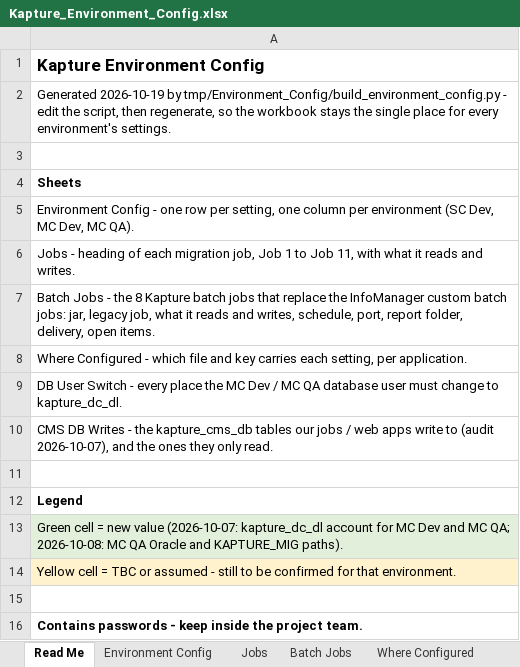
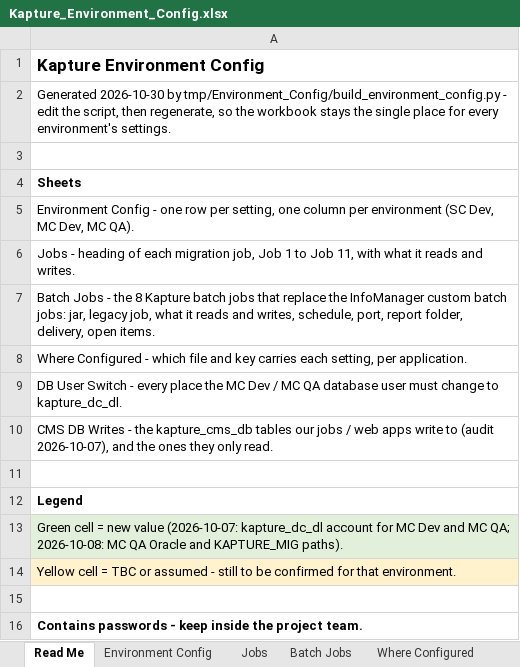
Before and after one commit to vishaldsnak/kapture_apps, an Excel workbook: KaptureConfigs/Environment_Config/Kapture_Environment_Config.xlsx, sheet Read Me, drawn as a sheet; values as stored, in another font and other column widths than the file's, no borders; the diff names each change by its address in the sheet, - before the commit and + after, or states it on an @@ line.

```diff
--- a/KaptureConfigs/Environment_Config/Kapture_Environment_Config.xlsx (sheet Read Me)
+++ b/KaptureConfigs/Environment_Config/Kapture_Environment_Config.xlsx (sheet Read Me)
-A2: Generated 2026-10-19 by tmp/Environment_Config/build_environment_config.py…
+A2: Generated 2026-10-30 by tmp/Environment_Config/build_environment_config.py…
```
Also changed, not shown: sheet Where Configured, sheet Environment Config, 42 other files.
